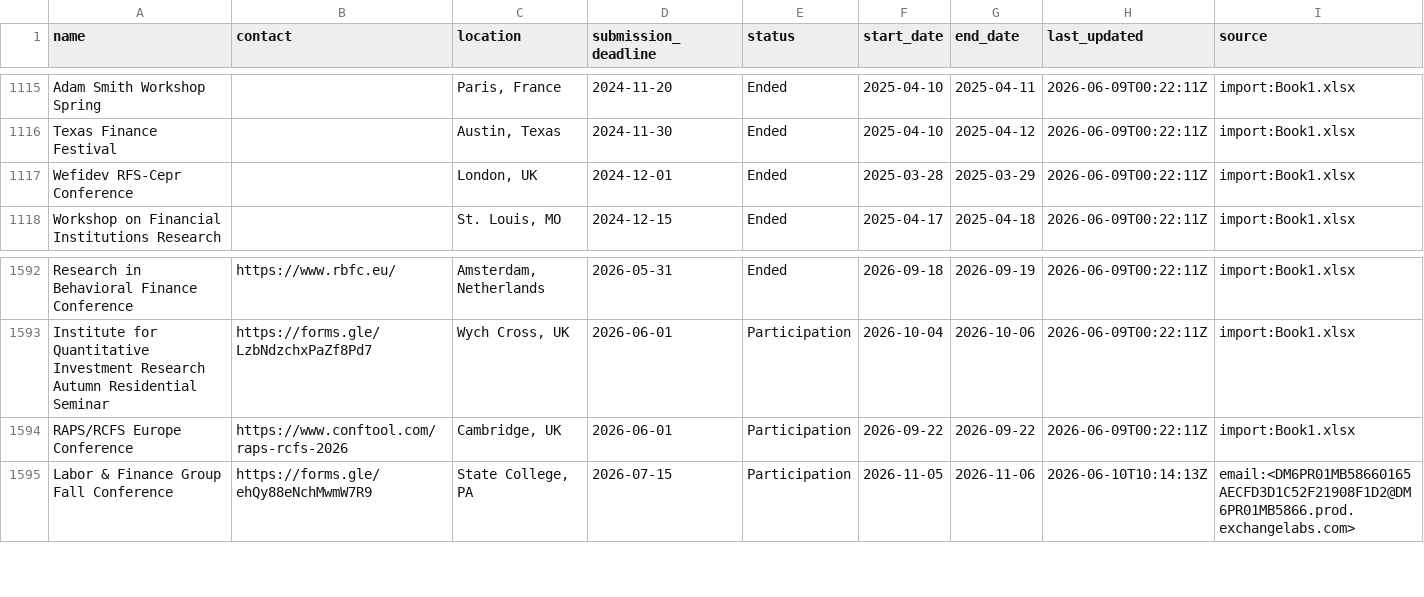
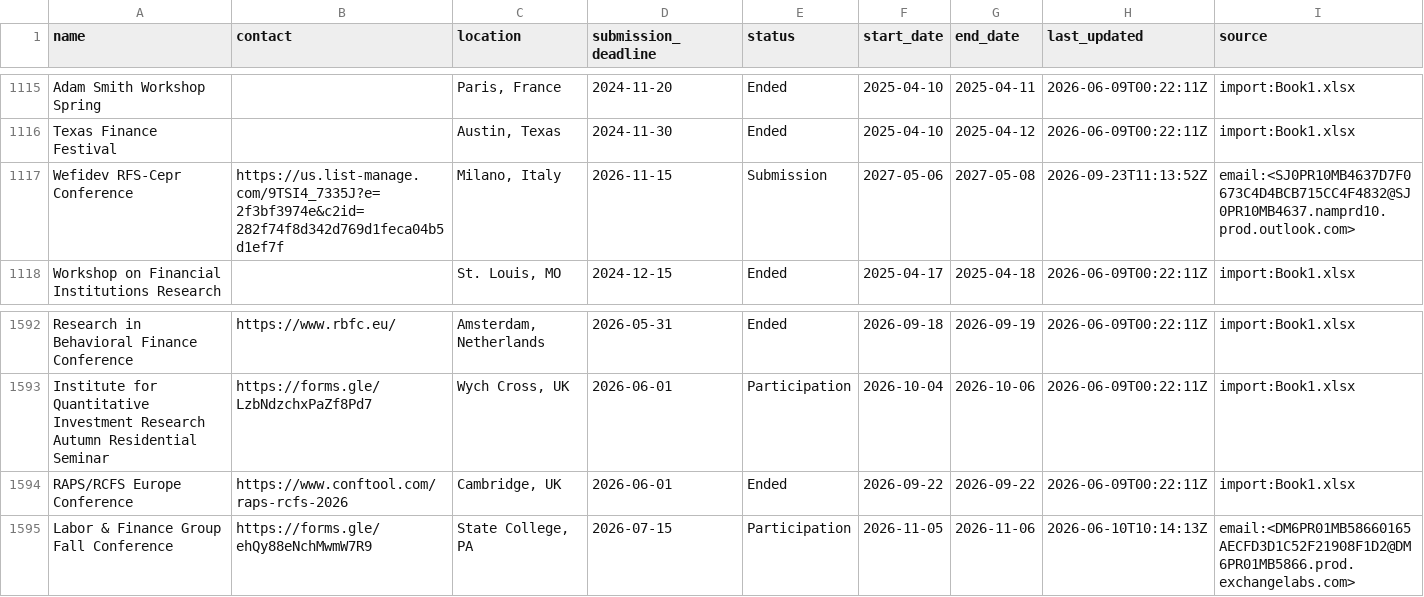
Before and after one commit to theaccountant-ab/Conference-Tracker, a CSV file: conferences.csv, drawn as a sheet; only a part is shown, gaps mark what is left out.

```diff
--- a/conferences.csv
+++ b/conferences.csv
@@ -1116,3 +1116,3 @@ Adam Smith Workshop Spring,,"Paris, France",2024-11-20,Ended,2025-04-10,2025-04-
 Texas Finance Festival,,"Austin, Texas",2024-11-30,Ended,2025-04-10,2025-04-12,2026-06-09T00:22:11Z,import:Book1.xlsx
-Wefidev RFS-Cepr Conference,,"London, UK",2024-12-01,Ended,2025-03-28,2025-03-29,2026-06-09T00:22:11Z,import:Book1.xlsx
+Wefidev RFS-Cepr Conference,https://us.list-manage.com/9TSI4_7335J?e=2f3bf3974e&c2id=282f74f8d342d769d1feca04b5d1ef7f,"Milano, Italy",2026-11-15,Submission,2027-05-06,2027-05-08,2026-09-23T11:13:52Z,email:<SJ0PR10MB4637D7F0673C4D4BCB715CC4F4832@SJ0PR10MB4637.namprd10.prod.outlook.com>
 Workshop on Financial Institutions Research,,"St. Louis, MO",2024-12-15,Ended,2025-04-17,2025-04-18,2026-06-09T00:22:11Z,import:Book1.xlsx
@@ -1593,3 +1593,3 @@ Research in Behavioral Finance Conference,https://www.rbfc.eu/,"Amsterdam, Nethe
 Institute for Quantitative Investment Research Autumn Residential Seminar,https://forms.gle/LzbNdzchxPaZf8Pd7,"Wych Cross, UK",2026-06-01,Participation,2026-10-04,2026-10-06,2026-06-09T00:22:11Z,import:Book1.xlsx
-RAPS/RCFS Europe Conference,https://www.conftool.com/raps-rcfs-2026,"Cambridge, UK",2026-06-01,Participation,2026-09-22,2026-09-22,2026-06-09T00:22:11Z,import:Book1.xlsx
+RAPS/RCFS Europe Conference,https://www.conftool.com/raps-rcfs-2026,"Cambridge, UK",2026-06-01,Ended,2026-09-22,2026-09-22,2026-06-09T00:22:11Z,import:Book1.xlsx
 Labor & Finance Group Fall Conference,https://forms.gle/ehQy88eNchMwmW7R9,"State College, PA",2026-07-15,Participation,2026-11-05,2026-11-06,2026-06-10T10:14:13Z,email:<DM6PR01MB58660165AECFD3D1C52F21908F1D2@DM6PR01MB5866.prod.exchangelabs.com>
```
Also changed, not shown: 1 other file.
